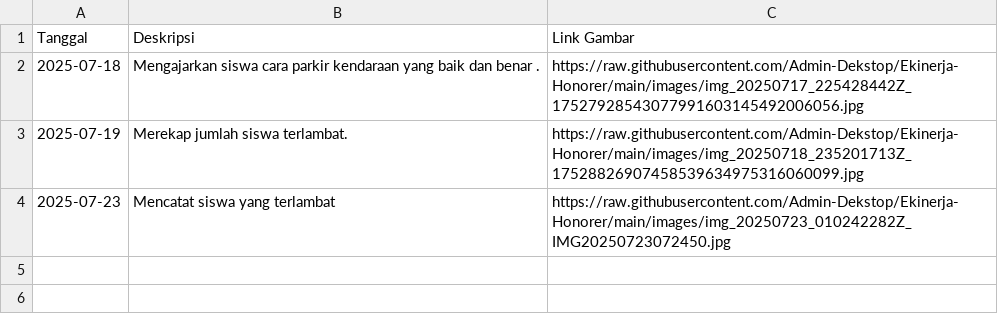
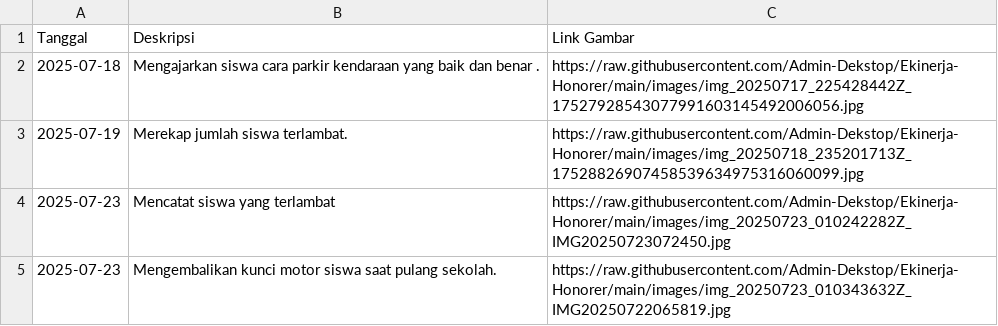
Before and after one commit to Admin-Dekstop/Ekinerja-Honorer, a CSV file: catatan_harian.csv, drawn as a sheet.

Commit message:
docs: add daily note on 2025-07-23

```diff
--- a/catatan_harian.csv
+++ b/catatan_harian.csv
@@ -4 +4,2 @@ Tanggal,Deskripsi,Link Gambar
 2025-07-23,Mencatat siswa yang terlambat,https://raw.githubusercontent.com/Admin-Dekstop/Ekinerja-Honorer/main/images/img_20250723_010242282Z_IMG20250723072450.jpg
+2025-07-23,Mengembalikan kunci motor siswa saat pulang sekolah.,https://raw.githubusercontent.com/Admin-Dekstop/Ekinerja-Honorer/main/images/img_20250723_010343632Z_IMG20250722065819.jpg
```
